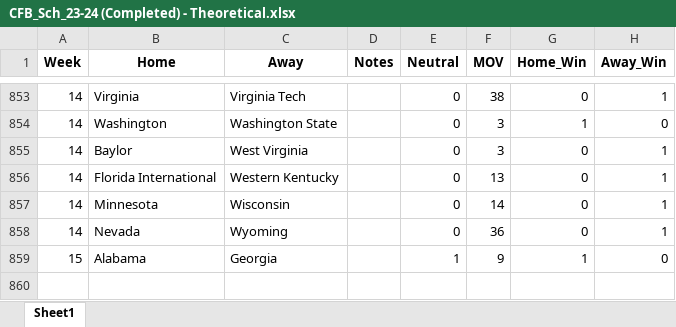
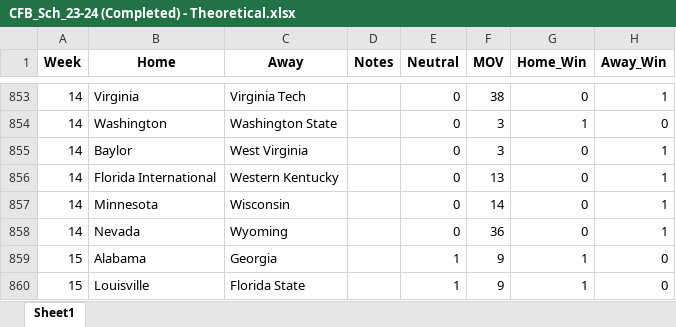
Before and after one commit to beckettsanderson/CFP-Simulator, an Excel workbook: Input Data/Update Elo/CFB_Sch_23-24 (Completed) - Theoretical.xlsx, sheet Sheet1, drawn as a sheet; only a part is shown, gaps mark what is left out; values as stored, in another font and other column widths than the file's, no borders; the diff names each change by its address in the sheet, - before the commit and + after, or states it on an @@ line.

Commit message:
Custom Alabama + Louisville scenario

```diff
--- a/Input Data/Update Elo/CFB_Sch_23-24 (Completed) - Theoretical.xlsx (sheet Sheet1)
+++ b/Input Data/Update Elo/CFB_Sch_23-24 (Completed) - Theoretical.xlsx (sheet Sheet1)
+row 860: 15 | Louisville | Florida State |  | 1 | 9 | 1 | 0
```
Also changed, not shown: Input Data/Update Elo/Elo By Year.xlsx, 3 other files.
